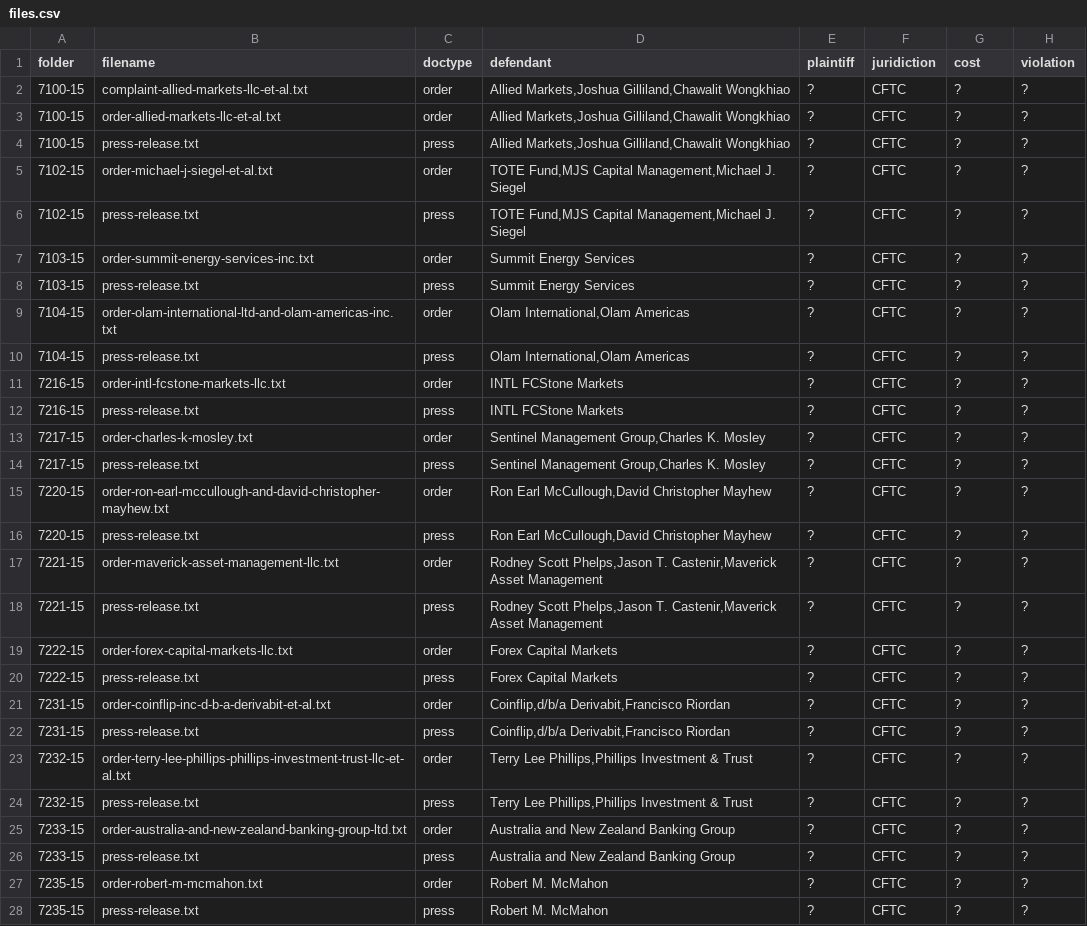
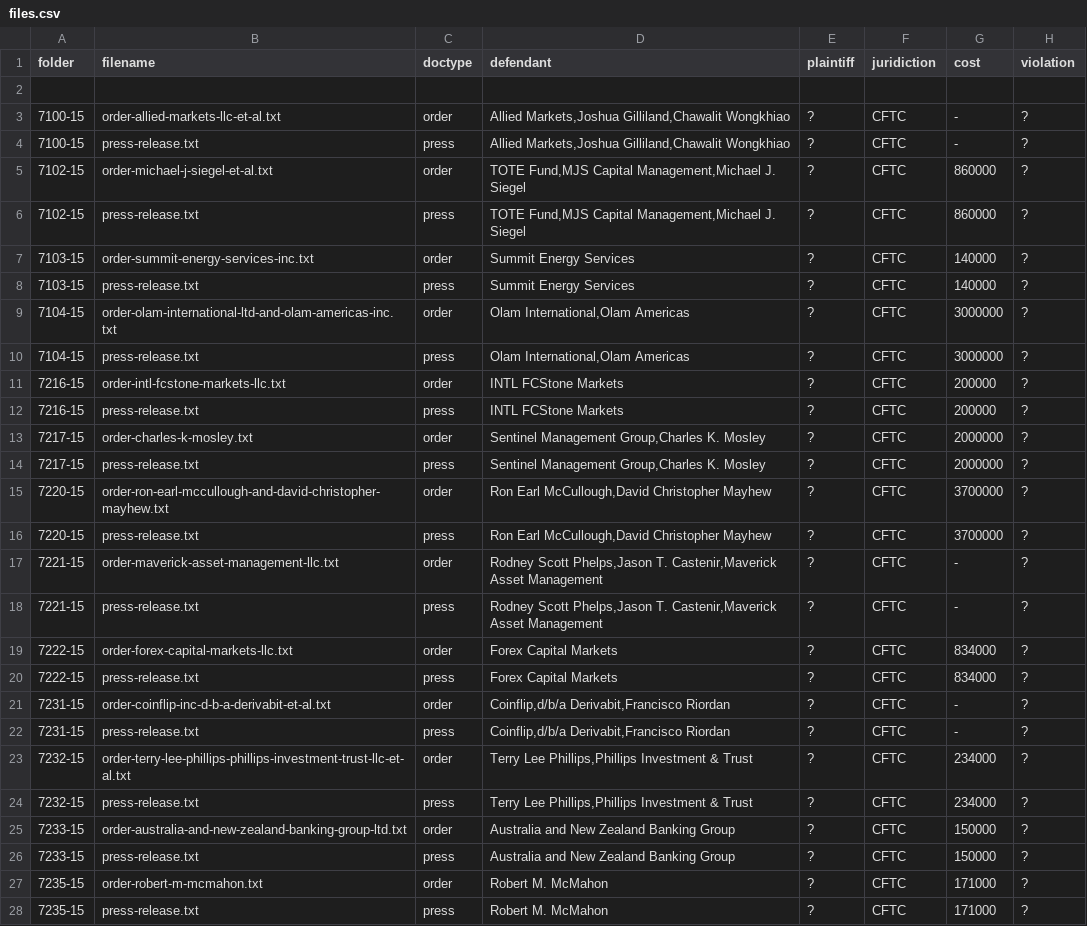
Before and after one commit to THEOLEX-IO/legal_doc_processing, a CSV file: data/csv/files.csv, drawn as a sheet; only a part is shown; the diff covers the shown part only.

Commit message:
cost

```diff
--- a/data/csv/files.csv
+++ b/data/csv/files.csv
@@ -1,28 +1,28 @@
 folder,filename,doctype,defendant,plaintiff,juridiction,cost,violation
-7100-15,complaint-allied-markets-llc-et-al.txt,order,"Allied Markets,Joshua Gilliland,Chawalit Wongkhiao",?,CFTC,?,?
-7100-15,order-allied-markets-llc-et-al.txt,order,"Allied Markets,Joshua Gilliland,Chawalit Wongkhiao",?,CFTC,?,?
-7100-15,press-release.txt,press,"Allied Markets,Joshua Gilliland,Chawalit Wongkhiao",?,CFTC,?,?
-7102-15,order-michael-j-siegel-et-al.txt,order,"TOTE Fund,MJS Capital Management,Michael J. Siegel",?,CFTC,?,?
-7102-15,press-release.txt,press,"TOTE Fund,MJS Capital Management,Michael J. Siegel",?,CFTC,?,?
-7103-15,order-summit-energy-services-inc.txt,order,Summit Energy Services,?,CFTC,?,?
-7103-15,press-release.txt,press,Summit Energy Services,?,CFTC,?,?
-7104-15,order-olam-international-ltd-and-olam-americas-inc.txt,order,"Olam International,Olam Americas",?,CFTC,?,?
-7104-15,press-release.txt,press,"Olam International,Olam Americas",?,CFTC,?,?
-7216-15,order-intl-fcstone-markets-llc.txt,order,INTL FCStone Markets,?,CFTC,?,?
-7216-15,press-release.txt,press,INTL FCStone Markets,?,CFTC,?,?
-7217-15,order-charles-k-mosley.txt,order,"Sentinel Management Group,Charles K. Mosley",?,CFTC,?,?
-7217-15,press-release.txt,press,"Sentinel Management Group,Charles K. Mosley",?,CFTC,?,?
-7220-15,order-ron-earl-mccullough-and-david-christopher-mayhew.txt,order,"Ron Earl McCullough,David Christopher Mayhew",?,CFTC,?,?
-7220-15,press-release.txt,press,"Ron Earl McCullough,David Christopher Mayhew",?,CFTC,?,?
-7221-15,order-maverick-asset-management-llc.txt,order,"Rodney Scott Phelps,Jason T. Castenir,Maverick Asset Management",?,CFTC,?,?
-7221-15,press-release.txt,press,"Rodney Scott Phelps,Jason T. Castenir,Maverick Asset Management",?,CFTC,?,?
-7222-15,order-forex-capital-markets-llc.txt,order,Forex Capital Markets,?,CFTC,?,?
-7222-15,press-release.txt,press,Forex Capital Markets,?,CFTC,?,?
-7231-15,order-coinflip-inc-d-b-a-derivabit-et-al.txt,order,"Coinflip,d/b/a Derivabit,Francisco Riordan",?,CFTC,?,?
-7231-15,press-release.txt,press,"Coinflip,d/b/a Derivabit,Francisco Riordan",?,CFTC,?,?
-7232-15,order-terry-lee-phillips-phillips-investment-trust-llc-et-al.txt,order,"Terry Lee Phillips,Phillips Investment & Trust",?,CFTC,?,?
-7232-15,press-release.txt,press,"Terry Lee Phillips,Phillips Investment & Trust",?,CFTC,?,?
-7233-15,order-australia-and-new-zealand-banking-group-ltd.txt,order,Australia and New Zealand Banking Group,?,CFTC,?,?
-7233-15,press-release.txt,press,Australia and New Zealand Banking Group,?,CFTC,?,?
-7235-15,order-robert-m-mcmahon.txt,order,Robert M. McMahon,?,CFTC,?,?
-7235-15,press-release.txt,press,Robert M. McMahon,?,CFTC,?,?
+,,,,,,,
+7100-15,order-allied-markets-llc-et-al.txt,order,"Allied Markets,Joshua Gilliland,Chawalit Wongkhiao",?,CFTC,-,?
+7100-15,press-release.txt,press,"Allied Markets,Joshua Gilliland,Chawalit Wongkhiao",?,CFTC,-,?
+7102-15,order-michael-j-siegel-et-al.txt,order,"TOTE Fund,MJS Capital Management,Michael J. Siegel",?,CFTC,860000,?
+7102-15,press-release.txt,press,"TOTE Fund,MJS Capital Management,Michael J. Siegel",?,CFTC,860000,?
+7103-15,order-summit-energy-services-inc.txt,order,Summit Energy Services,?,CFTC,140000,?
+7103-15,press-release.txt,press,Summit Energy Services,?,CFTC,140000,?
+7104-15,order-olam-international-ltd-and-olam-americas-inc.txt,order,"Olam International,Olam Americas",?,CFTC,3000000,?
+7104-15,press-release.txt,press,"Olam International,Olam Americas",?,CFTC,3000000,?
+7216-15,order-intl-fcstone-markets-llc.txt,order,INTL FCStone Markets,?,CFTC,200000,?
+7216-15,press-release.txt,press,INTL FCStone Markets,?,CFTC,200000,?
+7217-15,order-charles-k-mosley.txt,order,"Sentinel Management Group,Charles K. Mosley",?,CFTC,2000000,?
+7217-15,press-release.txt,press,"Sentinel Management Group,Charles K. Mosley",?,CFTC,2000000,?
+7220-15,order-ron-earl-mccullough-and-david-christopher-mayhew.txt,order,"Ron Earl McCullough,David Christopher Mayhew",?,CFTC,3700000,?
+7220-15,press-release.txt,press,"Ron Earl McCullough,David Christopher Mayhew",?,CFTC,3700000,?
+7221-15,order-maverick-asset-management-llc.txt,order,"Rodney Scott Phelps,Jason T. Castenir,Maverick Asset Management",?,CFTC,-,?
+7221-15,press-release.txt,press,"Rodney Scott Phelps,Jason T. Castenir,Maverick Asset Management",?,CFTC,-,?
+7222-15,order-forex-capital-markets-llc.txt,order,Forex Capital Markets,?,CFTC,834000,?
+7222-15,press-release.txt,press,Forex Capital Markets,?,CFTC,834000,?
+7231-15,order-coinflip-inc-d-b-a-derivabit-et-al.txt,order,"Coinflip,d/b/a Derivabit,Francisco Riordan",?,CFTC,-,?
+7231-15,press-release.txt,press,"Coinflip,d/b/a Derivabit,Francisco Riordan",?,CFTC,-,?
+7232-15,order-terry-lee-phillips-phillips-investment-trust-llc-et-al.txt,order,"Terry Lee Phillips,Phillips Investment & Trust",?,CFTC,234000,?
+7232-15,press-release.txt,press,"Terry Lee Phillips,Phillips Investment & Trust",?,CFTC,234000,?
+7233-15,order-australia-and-new-zealand-banking-group-ltd.txt,order,Australia and New Zealand Banking Group,?,CFTC,150000,?
+7233-15,press-release.txt,press,Australia and New Zealand Banking Group,?,CFTC,150000,?
+7235-15,order-robert-m-mcmahon.txt,order,Robert M. McMahon,?,CFTC,171000,?
+7235-15,press-release.txt,press,Robert M. McMahon,?,CFTC,171000,?
```
Also changed, not shown: 16 edited cells elsewhere in this file.
